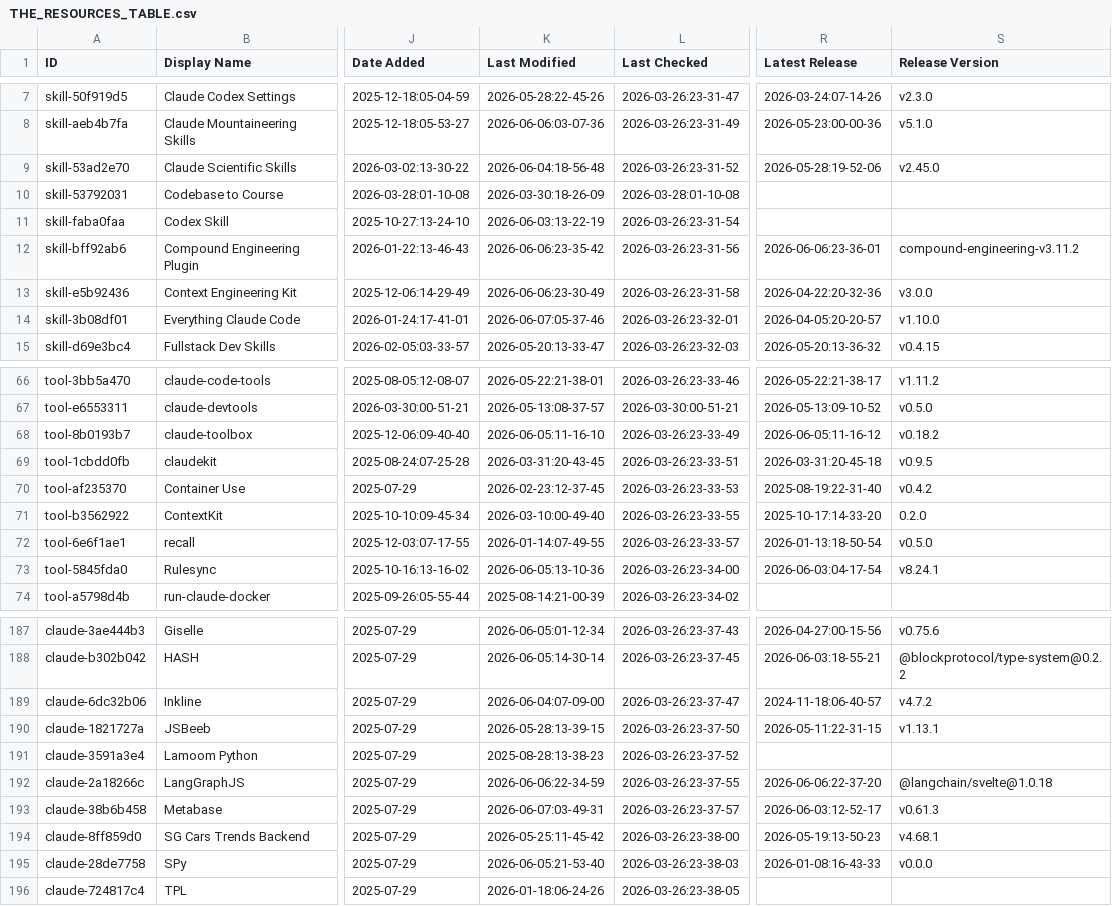
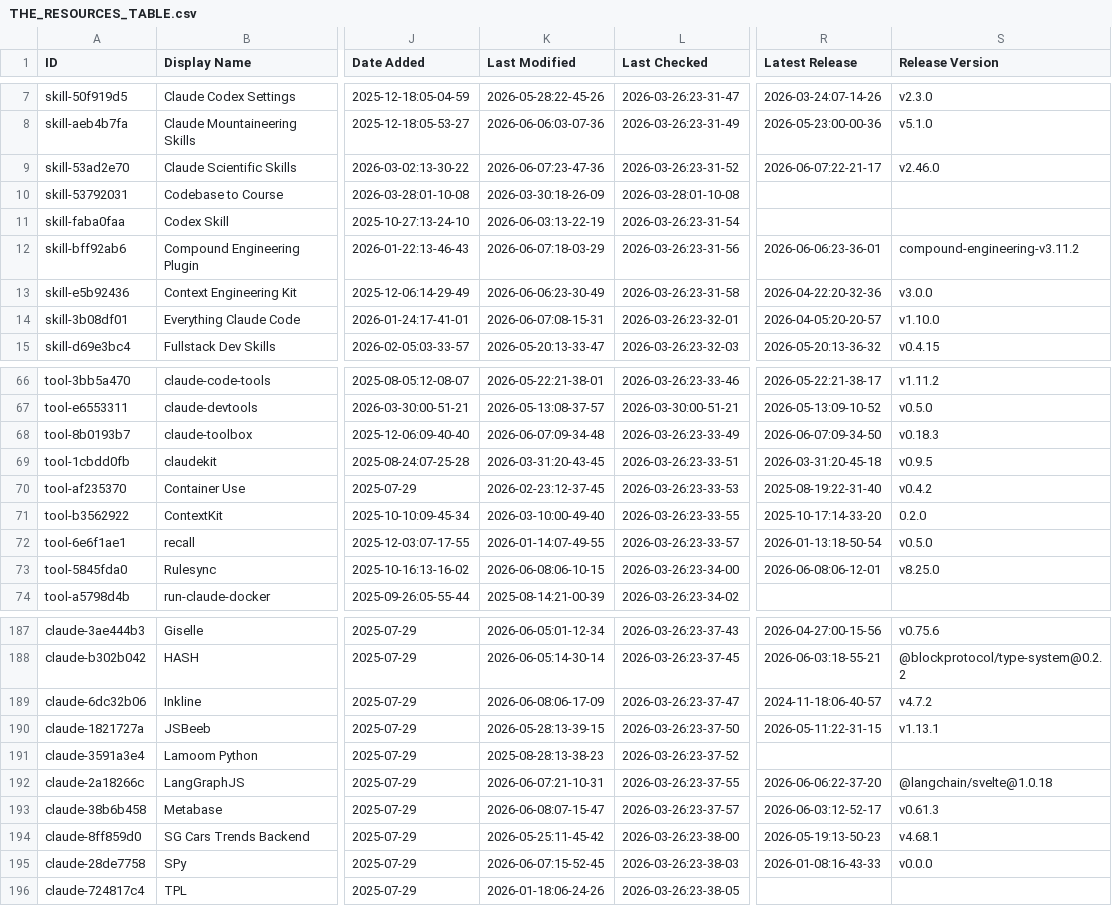
Before and after one commit to sasakiblog26-lgtm/awesome-claude-code, a CSV file: THE_RESOURCES_TABLE.csv, drawn as a sheet; only a part is shown, gaps mark what is left out; the diff covers the shown part only; the diff names each change by its address in the sheet, - before the commit and + after, or states it on an @@ line.

```diff
--- a/THE_RESOURCES_TABLE.csv
+++ b/THE_RESOURCES_TABLE.csv
-K9 (Last Modified): 2026-06-04:18-56-48
+K9 (Last Modified): 2026-06-07:23-47-36
-R9 (Latest Release): 2026-05-28:19-52-06
+R9 (Latest Release): 2026-06-07:22-21-17
-S9 (Release Version): v2.45.0
+S9 (Release Version): v2.46.0
-K12 (Last Modified): 2026-06-06:23-35-42
+K12 (Last Modified): 2026-06-07:18-03-29
-K14 (Last Modified): 2026-06-07:05-37-46
+K14 (Last Modified): 2026-06-07:08-15-31
-K68 (Last Modified): 2026-06-05:11-16-10
+K68 (Last Modified): 2026-06-07:09-34-48
-R68 (Latest Release): 2026-06-05:11-16-12
+R68 (Latest Release): 2026-06-07:09-34-50
-S68 (Release Version): v0.18.2
+S68 (Release Version): v0.18.3
-K73 (Last Modified): 2026-06-05:13-10-36
+K73 (Last Modified): 2026-06-08:06-10-15
-R73 (Latest Release): 2026-06-03:04-17-54
+R73 (Latest Release): 2026-06-08:06-12-01
-S73 (Release Version): v8.24.1
+S73 (Release Version): v8.25.0
-K189 (Last Modified): 2026-06-04:07-09-00
+K189 (Last Modified): 2026-06-08:06-17-09
-K192 (Last Modified): 2026-06-06:22-34-59
+K192 (Last Modified): 2026-06-07:21-10-31
-K193 (Last Modified): 2026-06-07:03-49-31
+K193 (Last Modified): 2026-06-08:07-15-47
-K195 (Last Modified): 2026-06-05:21-53-40
+K195 (Last Modified): 2026-06-07:15-52-45
```
Also changed, not shown: 13 edited cells elsewhere in this file.
